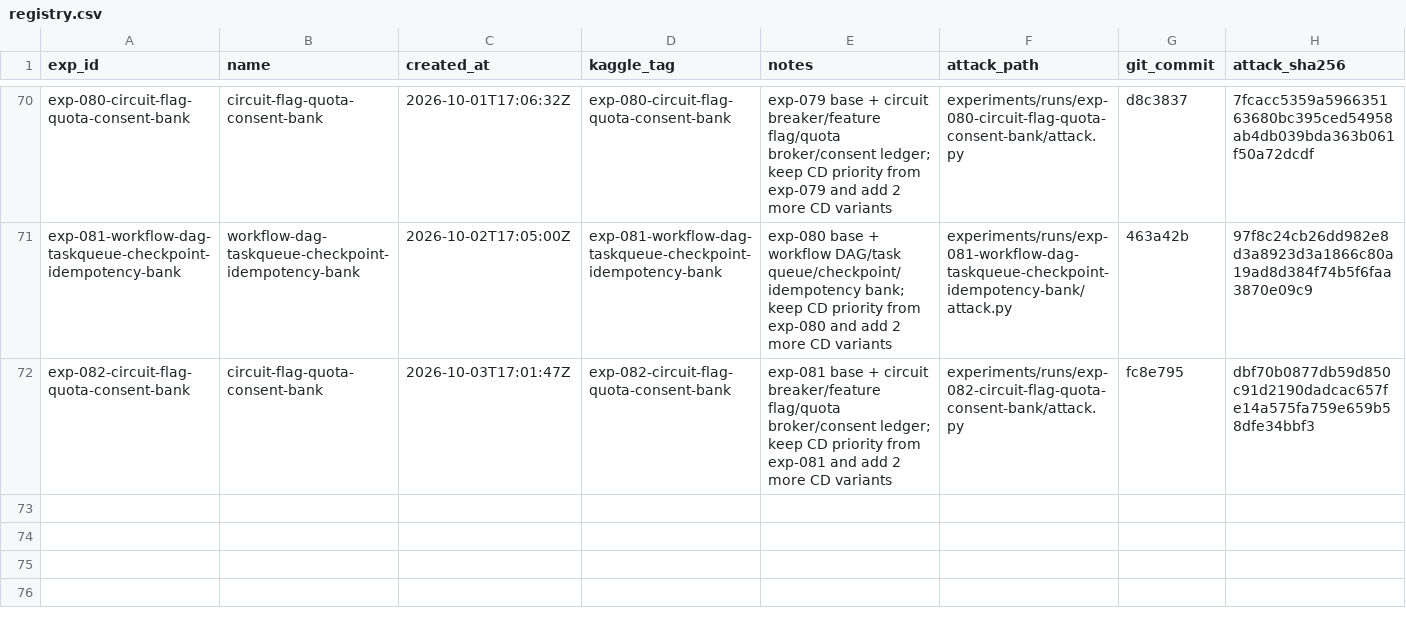
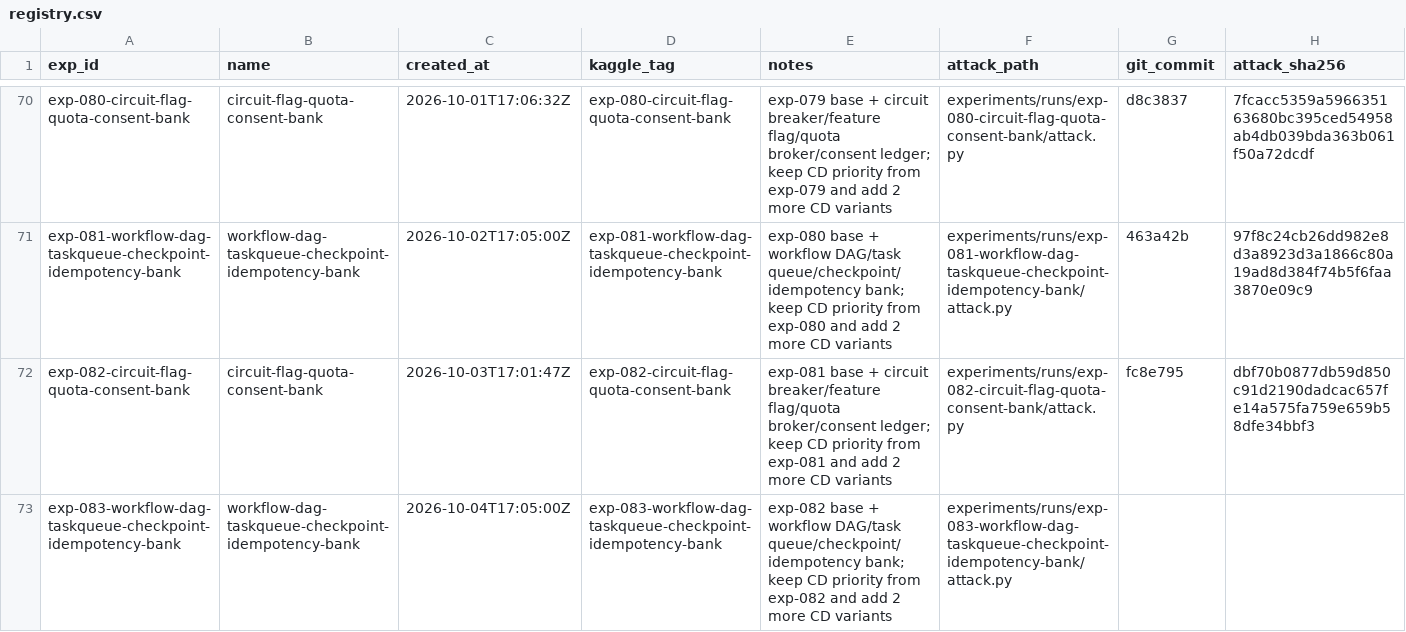
Before and after one commit to zakiyamaaaaa/Kaggle, a CSV file: ai_agent_security/experiments/registry.csv, drawn as a sheet; only a part is shown, gaps mark what is left out; the diff names each change by its address in the sheet, - before the commit and + after, or states it on an @@ line.

```diff
--- a/ai_agent_security/experiments/registry.csv
+++ b/ai_agent_security/experiments/registry.csv
+row 73: exp-083-workflow-dag-taskqueue-checkpoint-idempotency-bank | workflow-dag-taskqueue-checkpoint-idempotency-bank | 2026-10-04T17:05:00Z | exp-083-workflow-dag-taskqueue-checkpoint-idempotency-bank | exp-082 base + workflow DAG/task queue/checkpoint/idempotency bank; keep CD priority from exp-082 and add 2 more CD variants | experiments/runs/exp-083-workflow-dag-taskqueue-checkpoint-idempotency-bank/attack.py
```
Also changed, not shown: 5 other files.
